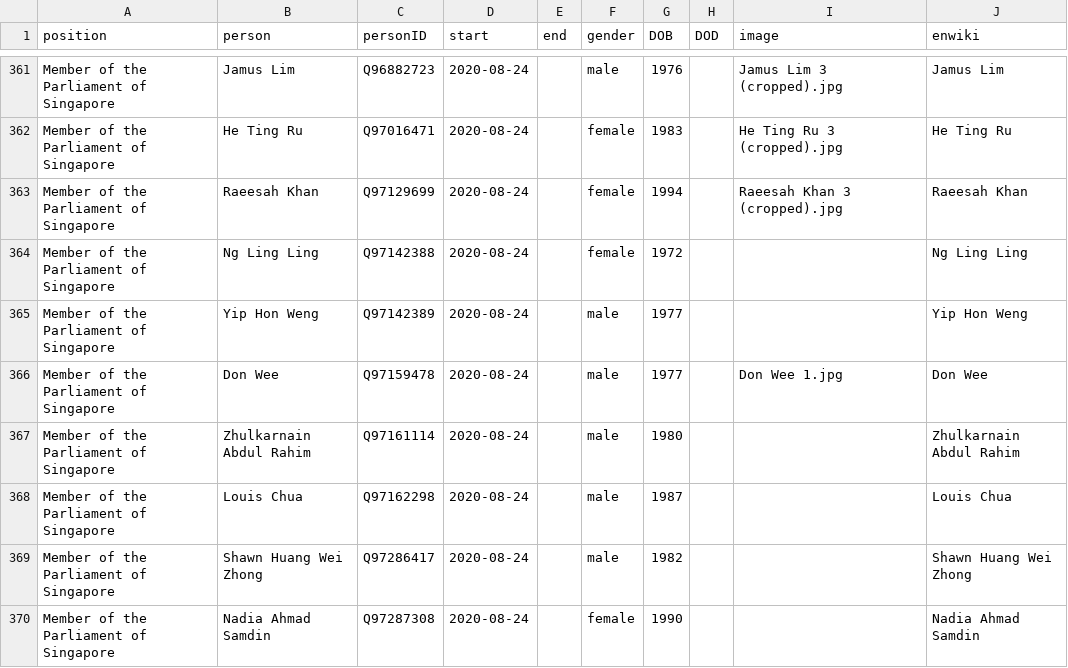
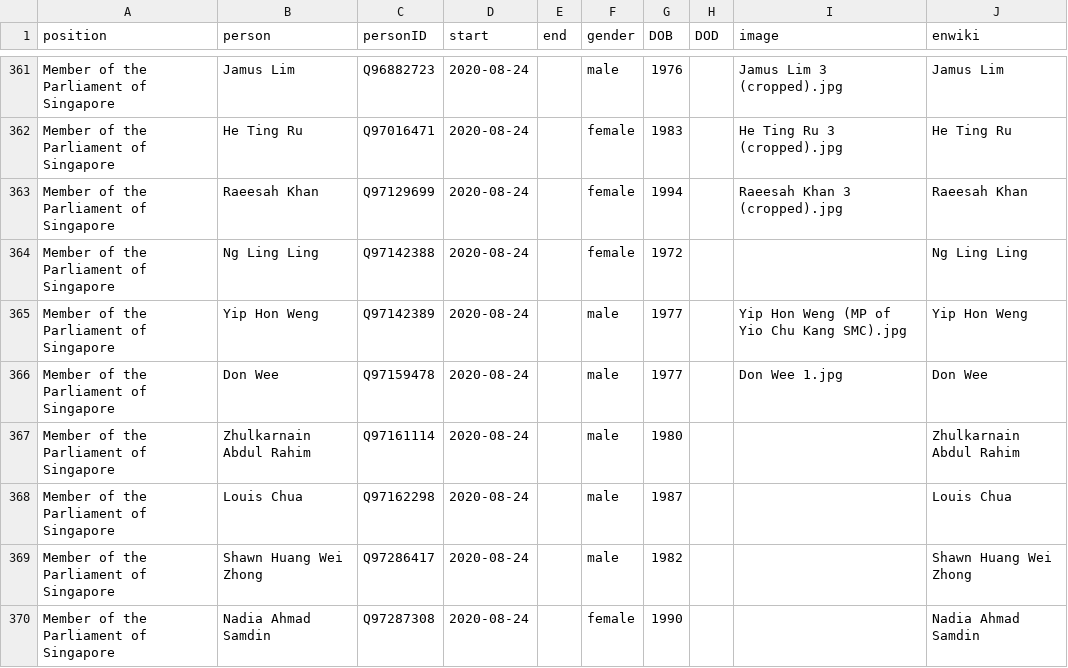
Before and after one commit to every-politician-scrapers/singapore-ministers, a CSV file: html/legislators.csv, drawn as a sheet; only a part is shown, gaps mark what is left out.

```diff
--- a/html/legislators.csv
+++ b/html/legislators.csv
@@ -364,3 +364,3 @@ Member of the Parliament of Singapore,Raeesah Khan,Q97129699,2020-08-24,,female,
 Member of the Parliament of Singapore,Ng Ling Ling,Q97142388,2020-08-24,,female,1972,,,Ng Ling Ling
-Member of the Parliament of Singapore,Yip Hon Weng,Q97142389,2020-08-24,,male,1977,,,Yip Hon Weng
+Member of the Parliament of Singapore,Yip Hon Weng,Q97142389,2020-08-24,,male,1977,,Yip Hon Weng (MP of Yio Chu Kang SMC).jpg,Yip Hon Weng
 Member of the Parliament of Singapore,Don Wee,Q97159478,2020-08-24,,male,1977,,Don Wee 1.jpg,Don Wee
```
Also changed, not shown: html/positions.csv.
